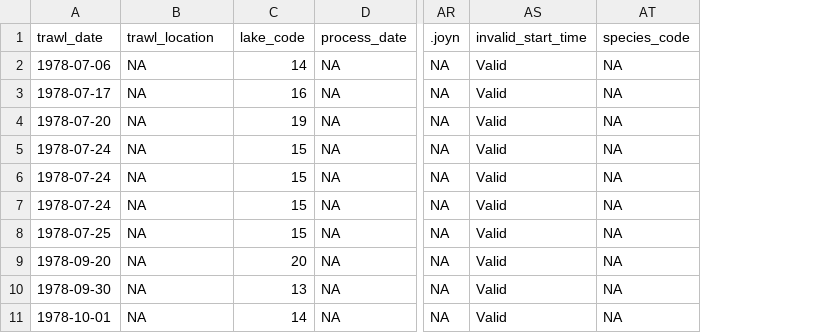
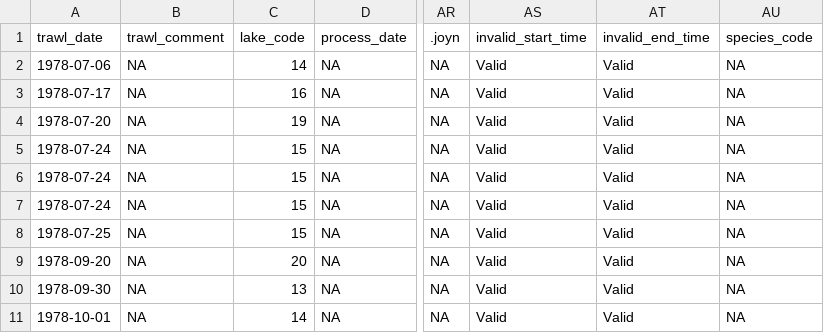
Before and after one commit to SiRE-P/LDP_ATS_Rescue, a CSV file: TRAWL_BIOSAMPLE/03_errors_out/no_species_record_rows.csv, drawn as a sheet; only a part is shown, gaps mark what is left out; the diff names each change by its address in the sheet, - before the commit and + after, or states it on an @@ line.

Commit message:
New errors datasets, updated code and final dataframe

```diff
--- a/TRAWL_BIOSAMPLE/03_errors_out/no_species_record_rows.csv
+++ b/TRAWL_BIOSAMPLE/03_errors_out/no_species_record_rows.csv
+column AT (invalid_end_time), rows 2-11: all Valid
-B1: trawl_location
+B1: trawl_comment
```
Also changed, not shown: TRAWL_BIOSAMPLE/00_raw_data/04_YS_look_up_tables/preservative_code_lookup_table.csv, TRAWL_BIOSAMPLE/03_errors_out/duplicated_df_trawl.csv, 9 other files.
